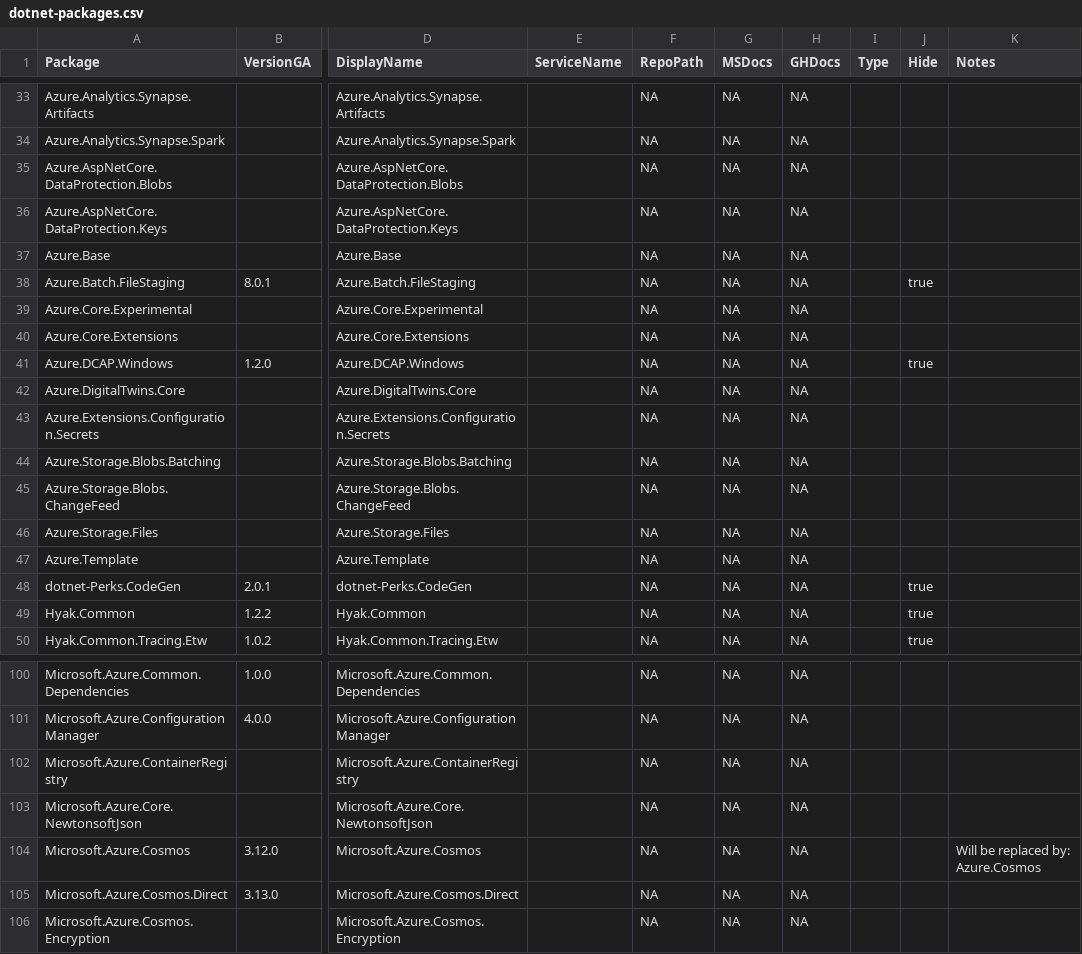
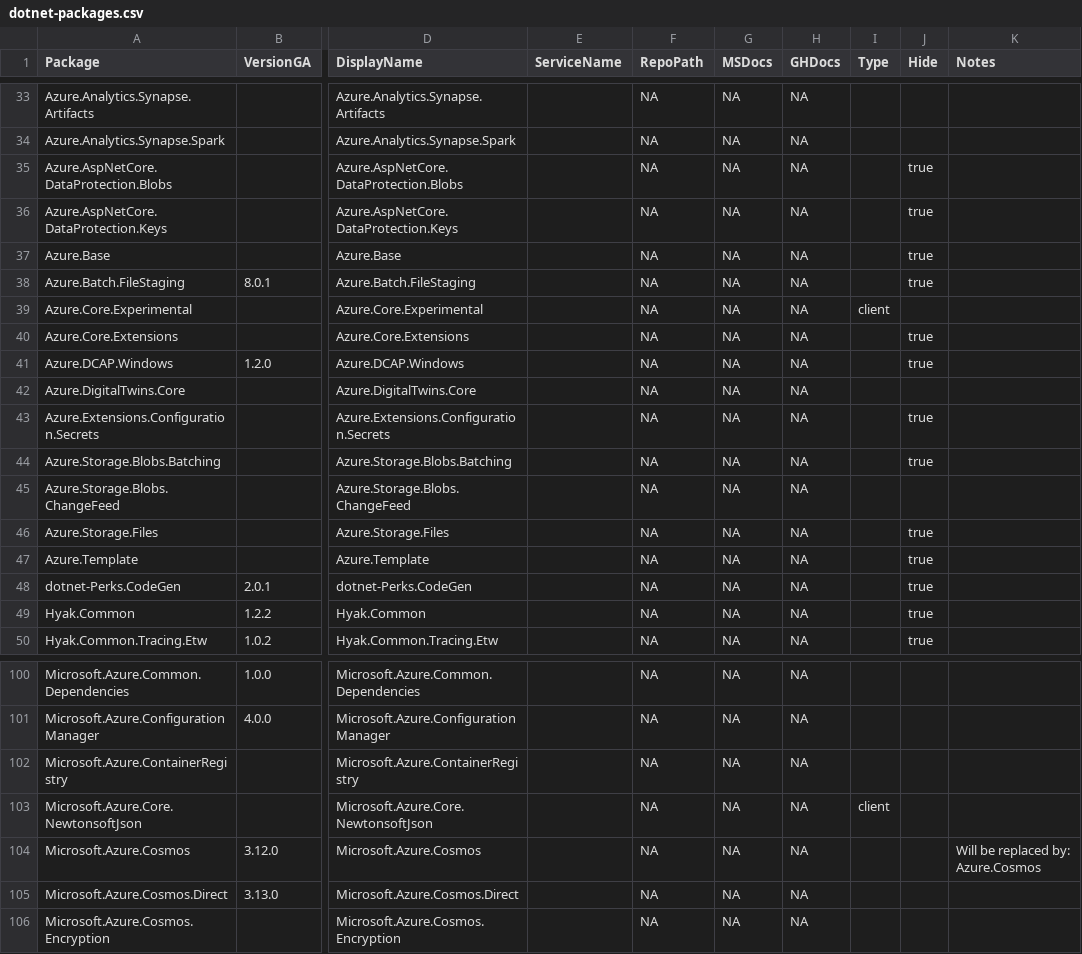
Before and after one commit to Azure/azure-sdk, a CSV file: _data/releases/latest/dotnet-packages.csv, drawn as a sheet; only a part is shown, gaps mark what is left out; the diff names each change by its address in the sheet, - before the commit and + after, or states it on an @@ line.

Commit message:
Update dotnet-packages.csv

```diff
--- a/_data/releases/latest/dotnet-packages.csv
+++ b/_data/releases/latest/dotnet-packages.csv
-J35:J37 (Hide): (empty)
+J35:J37 (Hide): true
-I39 (Type): (empty)
+I39 (Type): client
-J40 (Hide): (empty)
+J40 (Hide): true
-J43:J44 (Hide): (empty)
+J43:J44 (Hide): true
-J46:J47 (Hide): (empty)
+J46:J47 (Hide): true
-I103 (Type): (empty)
+I103 (Type): client
```
